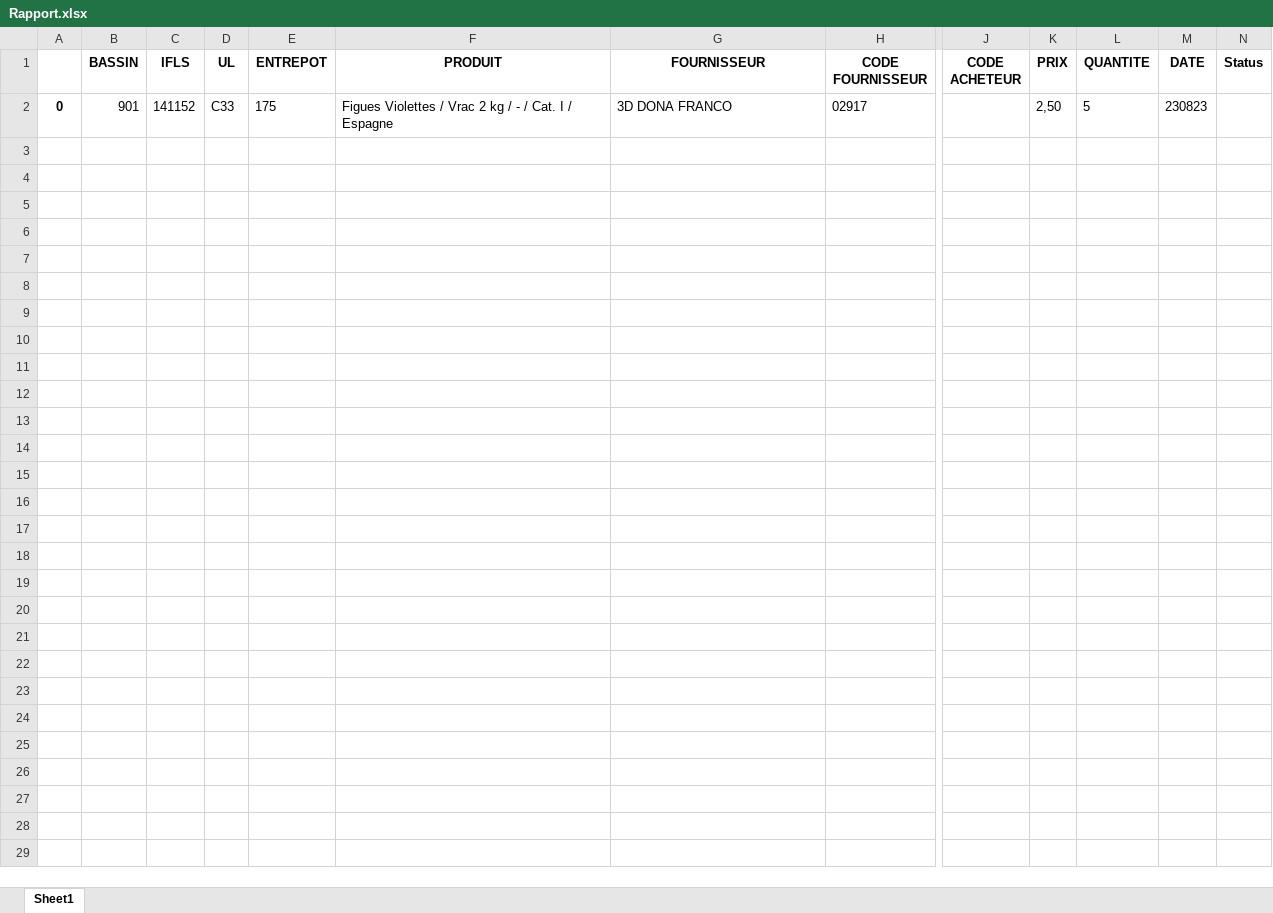
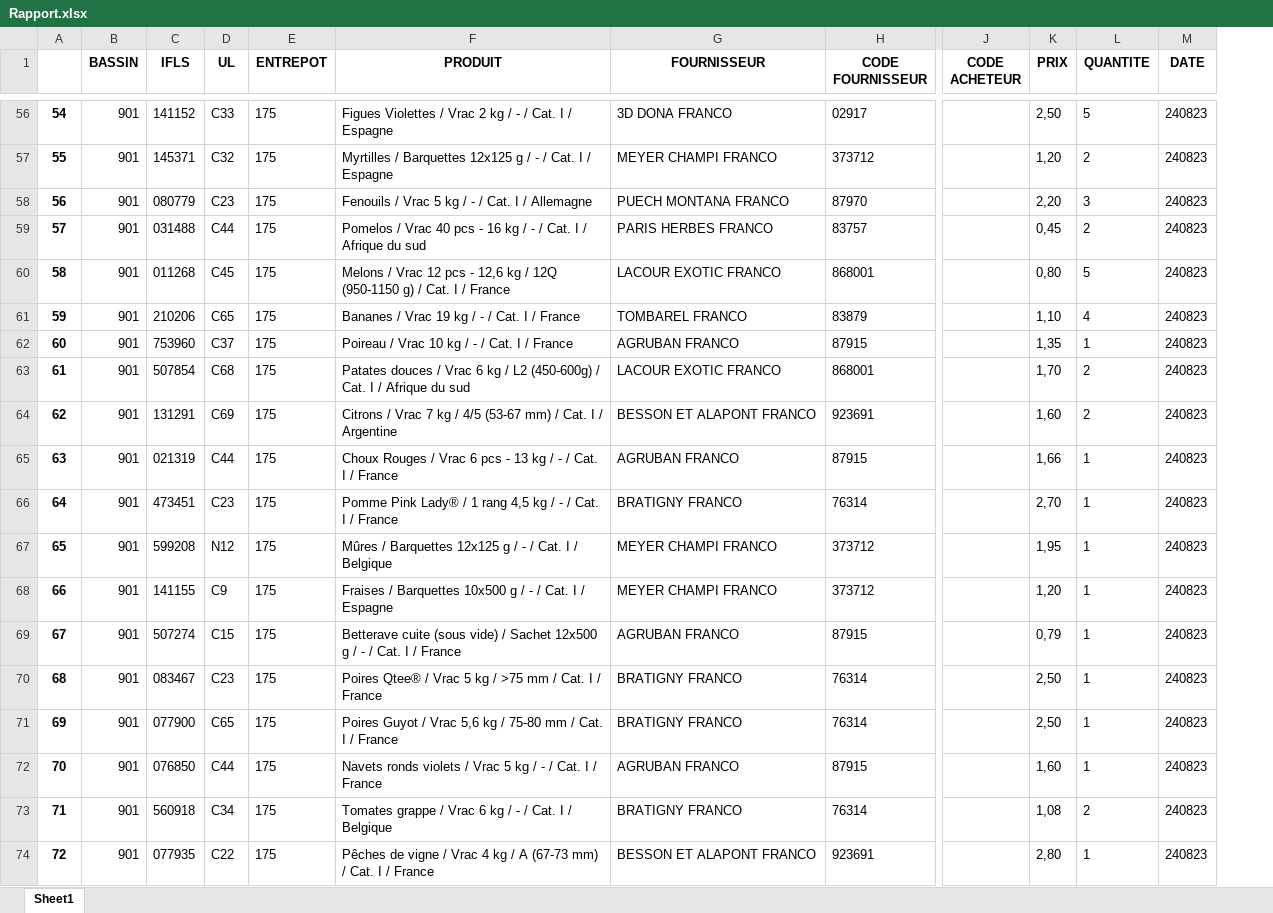
Before and after one commit to Nocimaa/eurofel_tools, an Excel workbook: src/Rapport.xlsx, sheet Sheet1, drawn as a sheet; only a part is shown, gaps mark what is left out; values as stored, in another font and other column widths than the file's, no borders; removed rows and columns are numbered as before the commit, all else as after; rows hold the shown columns only; the diff covers the shown part only; the diff names each change by its address in the sheet, - before the commit and + after, or states it on an @@ line.

```diff
--- a/src/Rapport.xlsx (sheet Sheet1)
+++ b/src/Rapport.xlsx (sheet Sheet1)
-column A, row 2: 0
+column A, row 56: 54
-column N (Status), empty
-M56 (DATE): 230823
+M56 (DATE): 240823
+row 57: 55 | 901 | 145371 | C32 | 175 | Myrtilles / Barquettes 12x125 g / - / Cat. I / Espagne | MEYER CHAMPI FRANCO | 373712 |  | 1,20 | 2 | 240823
+row 58: 56 | 901 | 080779 | C23 | 175 | Fenouils / Vrac 5 kg / - / Cat. I / Allemagne | PUECH MONTANA FRANCO | 87970 |  | 2,20 | 3 | 240823
+row 59: 57 | 901 | 031488 | C44 | 175 | Pomelos / Vrac 40 pcs - 16 kg / - / Cat. I / Afrique du sud | PARIS HERBES FRANCO | 83757 |  | 0,45 | 2 | 240823
+row 60: 58 | 901 | 011268 | C45 | 175 | Melons / Vrac 12 pcs - 12,6 kg / 12Q (950-1150 g) / Cat. I / France | LACOUR EXOTIC FRANCO | 868001 |  | 0,80 | 5 | 240823
+row 61: 59 | 901 | 210206 | C65 | 175 | Bananes / Vrac 19 kg / - / Cat. I / France | TOMBAREL FRANCO | 83879 |  | 1,10 | 4 | 240823
+row 62: 60 | 901 | 753960 | C37 | 175 | Poireau / Vrac 10 kg / - / Cat. I / France | AGRUBAN FRANCO | 87915 |  | 1,35 | 1 | 240823
+row 63: 61 | 901 | 507854 | C68 | 175 | Patates douces / Vrac 6 kg / L2 (450-600g) / Cat. I / Afrique du sud | LACOUR EXOTIC FRANCO | 868001 |  | 1,70 | 2 | 240823
+row 64: 62 | 901 | 131291 | C69 | 175 | Citrons / Vrac 7 kg / 4/5 (53-67 mm) / Cat. I / Argentine | BESSON ET ALAPONT FRANCO | 923691 |  | 1,60 | 2 | 240823
+row 65: 63 | 901 | 021319 | C44 | 175 | Choux Rouges / Vrac 6 pcs - 13 kg / - / Cat. I / France | AGRUBAN FRANCO | 87915 |  | 1,66 | 1 | 240823
+row 66: 64 | 901 | 473451 | C23 | 175 | Pomme Pink Lady® / 1 rang 4,5 kg / - / Cat. I / France | BRATIGNY FRANCO | 76314 |  | 2,70 | 1 | 240823
+row 67: 65 | 901 | 599208 | N12 | 175 | Mûres / Barquettes 12x125 g / - / Cat. I / Belgique | MEYER CHAMPI FRANCO | 373712 |  | 1,95 | 1 | 240823
+row 68: 66 | 901 | 141155 | C9 | 175 | Fraises / Barquettes 10x500 g / - / Cat. I / Espagne | MEYER CHAMPI FRANCO | 373712 |  | 1,20 | 1 | 240823
+row 69: 67 | 901 | 507274 | C15 | 175 | Betterave cuite (sous vide) / Sachet 12x500 g / - / Cat. I / France | AGRUBAN FRANCO | 87915 |  | 0,79 | 1 | 240823
+row 70: 68 | 901 | 083467 | C23 | 175 | Poires Qtee® / Vrac 5 kg / >75 mm / Cat. I / France | BRATIGNY FRANCO | 76314 |  | 2,50 | 1 | 240823
+row 71: 69 | 901 | 077900 | C65 | 175 | Poires Guyot / Vrac 5,6 kg / 75-80 mm / Cat. I / France | BRATIGNY FRANCO | 76314 |  | 2,50 | 1 | 240823
+row 72: 70 | 901 | 076850 | C44 | 175 | Navets ronds violets / Vrac 5 kg / - / Cat. I / France | AGRUBAN FRANCO | 87915 |  | 1,60 | 1 | 240823
+row 73: 71 | 901 | 560918 | C34 | 175 | Tomates grappe / Vrac 6 kg / - / Cat. I / Belgique | BRATIGNY FRANCO | 76314 |  | 1,08 | 2 | 240823
+row 74: 72 | 901 | 077935 | C22 | 175 | Pêches de vigne / Vrac 4 kg / A (67-73 mm) / Cat. I / France | BESSON ET ALAPONT FRANCO | 923691 |  | 2,80 | 1 | 240823
```
Also changed, not shown: 54 added rows elsewhere in this sheet, 2 other files.
